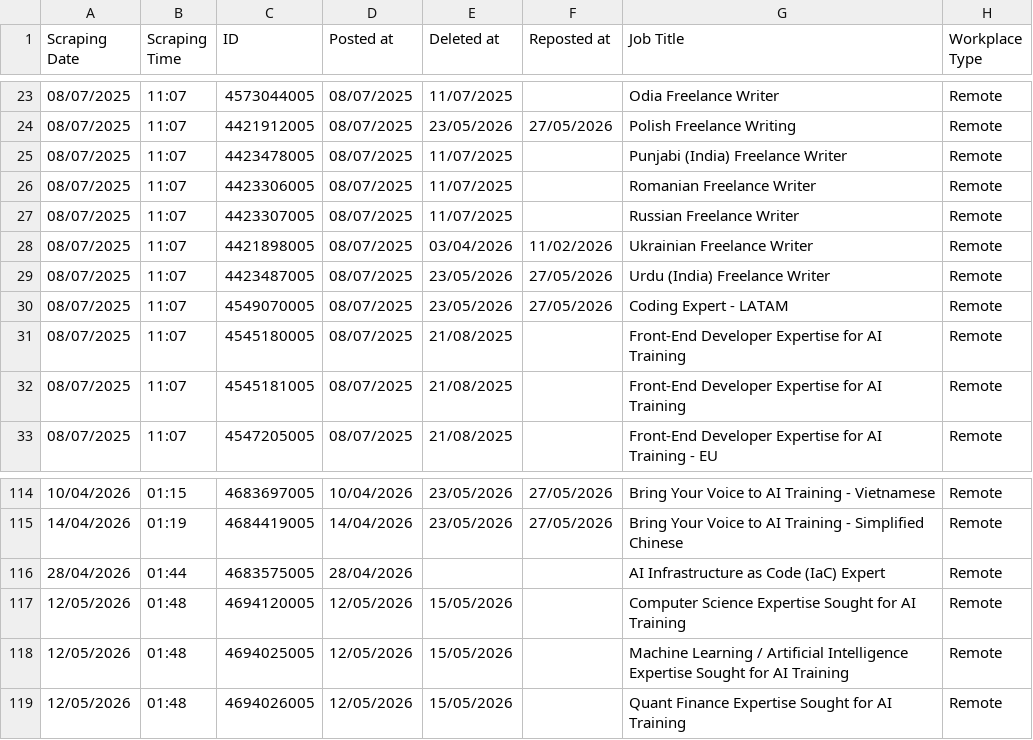
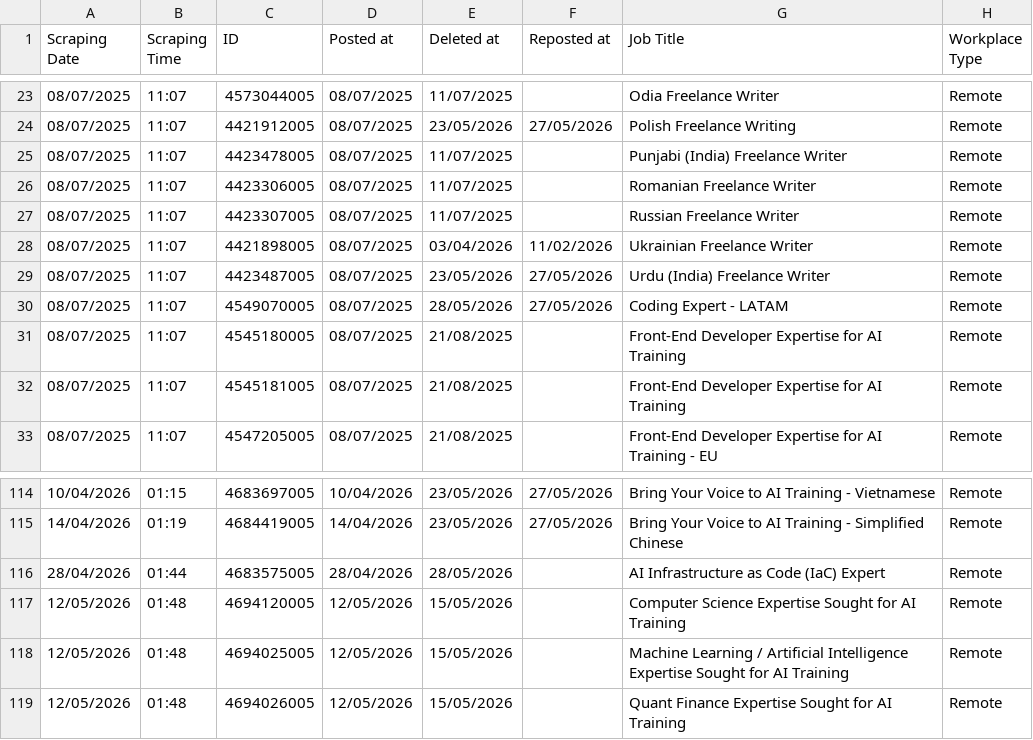
Before and after one commit to facostarainis/outlier, a CSV file: outlier_jobs.csv, drawn as a sheet; only a part is shown, gaps mark what is left out; the diff names each change by its address in the sheet, - before the commit and + after, or states it on an @@ line.

```diff
--- a/outlier_jobs.csv
+++ b/outlier_jobs.csv
-E30 (Deleted at): 23/05/2026
+E30 (Deleted at): 28/05/2026
-E116 (Deleted at): (empty)
+E116 (Deleted at): 28/05/2026
```
Also changed, not shown: outlier_jobs_temp.csv.
